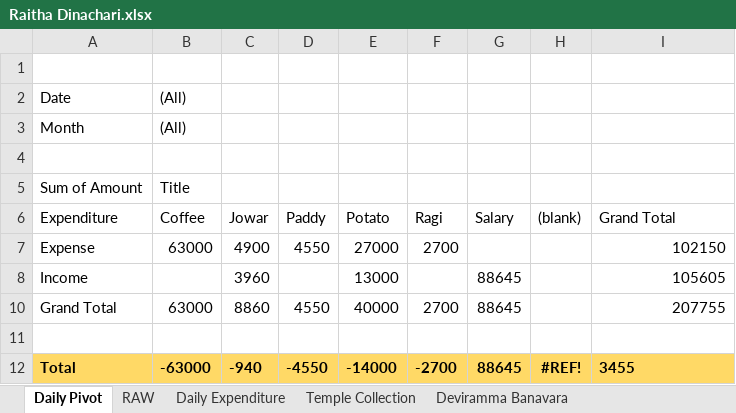
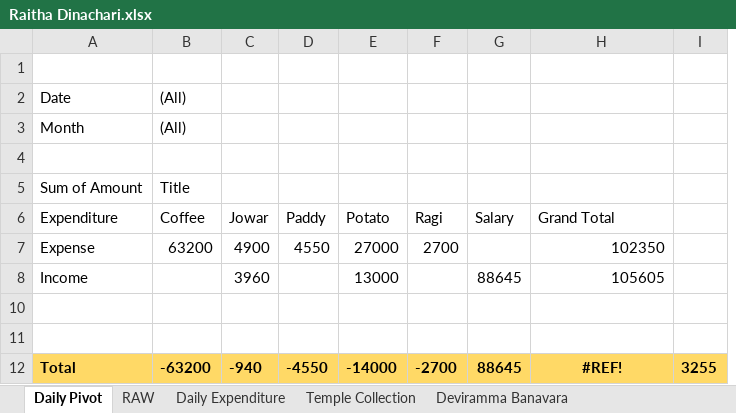
Before and after one commit to APP94815-ec-br/RaithaDinachari, an Excel workbook: Raitha Dinachari.xlsx, sheet Daily Pivot, drawn as a sheet; values as stored, in another font and other column widths than the file's, no borders; removed rows and columns are numbered as before the commit, all else as after; the diff names each change by its address in the sheet, - before the commit and + after, or states it on an @@ line.

```diff
--- a/Raitha Dinachari.xlsx (sheet Daily Pivot)
+++ b/Raitha Dinachari.xlsx (sheet Daily Pivot)
-column H ((blank)), row 12: #REF!
+column I, row 12: 3255
-B7 (Coffee): 63000
+B7 (Coffee): 63200
-H7 (Grand Total): 102150
+H7 (Grand Total): 102350
-row 10: Grand Total | 63000 | 8860 | 4550 | 40000 | 2700 | 88645 |  | 207755
+row 11: (empty)
-B12 (Coffee): -63000
+B12 (Coffee): -63200
-H12 (Grand Total): 3455
+H12 (Grand Total): #REF!
-H12 alignment: left
+H12 alignment: center
```
Also changed, not shown: sheet Daily Expenditure, sheet Temple Collection, sheet RAW, hidden cells.
